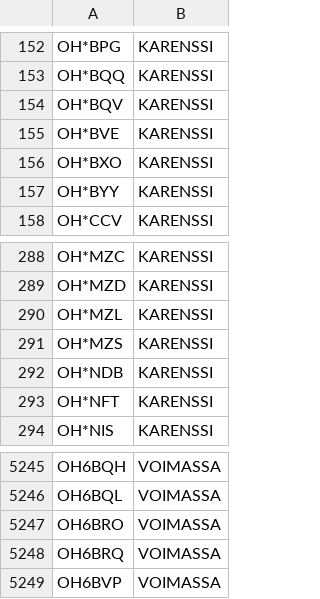
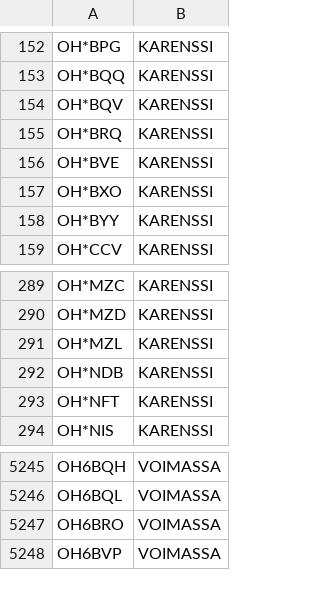
Before and after one commit to OH6AD/koolit, a TSV file: oh-callsigns.tsv, drawn as a sheet; only a part is shown, gaps mark what is left out.

Commit message:
Update call signs

```diff
--- a/oh-callsigns.tsv
+++ b/oh-callsigns.tsv
@@ -154,2 +154,3 @@ OH*BQQ	KARENSSI
 OH*BQV	KARENSSI	
+OH*BRQ	KARENSSI	
 OH*BVE	KARENSSI	
@@ -290,3 +291,2 @@ OH*MZD	KARENSSI
 OH*MZL	KARENSSI	
-OH*MZS	KARENSSI	
 OH*NDB	KARENSSI	
@@ -5247,3 +5247,2 @@ OH6BQL	VOIMASSA
 OH6BRO	VOIMASSA	
-OH6BRQ	VOIMASSA	
 OH6BVP	VOIMASSA	
```
